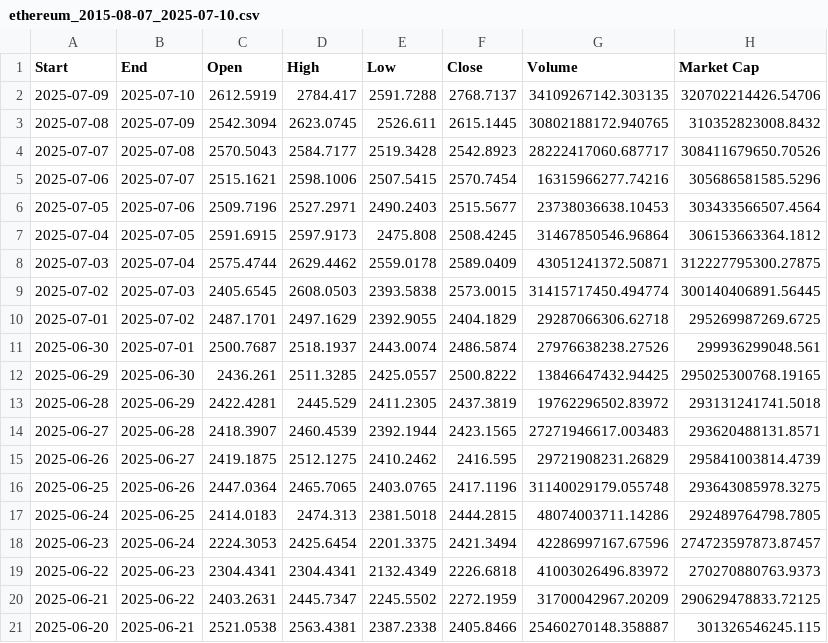
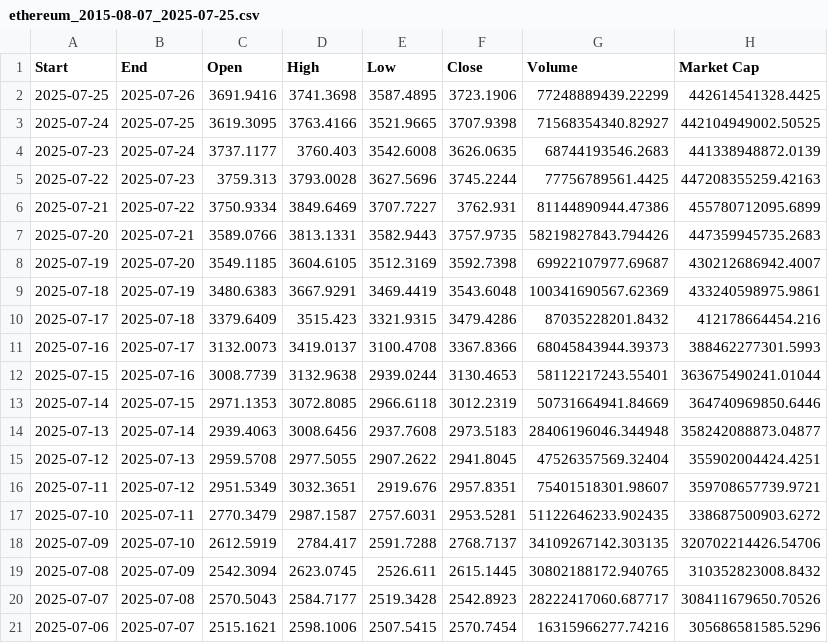
Before and after one commit to afa7789/debase, a CSV file: datasets/ethereum_2015-08-07_2025-07-25.csv (was datasets/ethereum_2015-08-07_2025-07-10.csv), drawn as a sheet; only a part is shown; the shorter side is filled out with more unchanged rows.

Commit message:
Update dataset CSV paths for XMR, ETH, and BTC to reflect new end dates

```diff
--- a/datasets/ethereum_2015-08-07_2025-07-10.csv
+++ b/datasets/ethereum_2015-08-07_2025-07-25.csv
@@ -1,2 +1,18 @@
 Start,End,Open,High,Low,Close,Volume,Market Cap
+2025-07-25,2025-07-26,3691.9416,3741.3698,3587.4895,3723.1906,77248889439.22299,442614541328.4425
+2025-07-24,2025-07-25,3619.3095,3763.4166,3521.9665,3707.9398,71568354340.82927,442104949002.50525
+2025-07-23,2025-07-24,3737.1177,3760.403,3542.6008,3626.0635,68744193546.2683,441338948872.0139
+2025-07-22,2025-07-23,3759.313,3793.0028,3627.5696,3745.2244,77756789561.4425,447208355259.42163
+2025-07-21,2025-07-22,3750.9334,3849.6469,3707.7227,3762.931,81144890944.47386,455780712095.6899
+2025-07-20,2025-07-21,3589.0766,3813.1331,3582.9443,3757.9735,58219827843.794426,447359945735.2683
+2025-07-19,2025-07-20,3549.1185,3604.6105,3512.3169,3592.7398,69922107977.69687,430212686942.4007
+2025-07-18,2025-07-19,3480.6383,3667.9291,3469.4419,3543.6048,100341690567.62369,433240598975.9861
+2025-07-17,2025-07-18,3379.6409,3515.423,3321.9315,3479.4286,87035228201.8432,412178664454.216
+2025-07-16,2025-07-17,3132.0073,3419.0137,3100.4708,3367.8366,68045843944.39373,388462277301.5993
+2025-07-15,2025-07-16,3008.7739,3132.9638,2939.0244,3130.4653,58112217243.55401,363675490241.01044
+2025-07-14,2025-07-15,2971.1353,3072.8085,2966.6118,3012.2319,50731664941.84669,364740969850.6446
+2025-07-13,2025-07-14,2939.4063,3008.6456,2937.7608,2973.5183,28406196046.344948,358242088873.04877
+2025-07-12,2025-07-13,2959.5708,2977.5055,2907.2622,2941.8045,47526357569.32404,355902004424.4251
+2025-07-11,2025-07-12,2951.5349,3032.3651,2919.676,2957.8351,75401518301.98607,359708657739.9721
+2025-07-10,2025-07-11,2770.3479,2987.1587,2757.6031,2953.5281,51122646233.902435,338687500903.6272
 2025-07-09,2025-07-10,2612.5919,2784.417,2591.7288,2768.7137,34109267142.303135,320702214426.54706
```
Also changed, not shown: datasets/bitcoin_2010-07-17_2025-07-25.csv, datasets/monero_2014-05-21_2025-07-25.csv, 1 other file.
